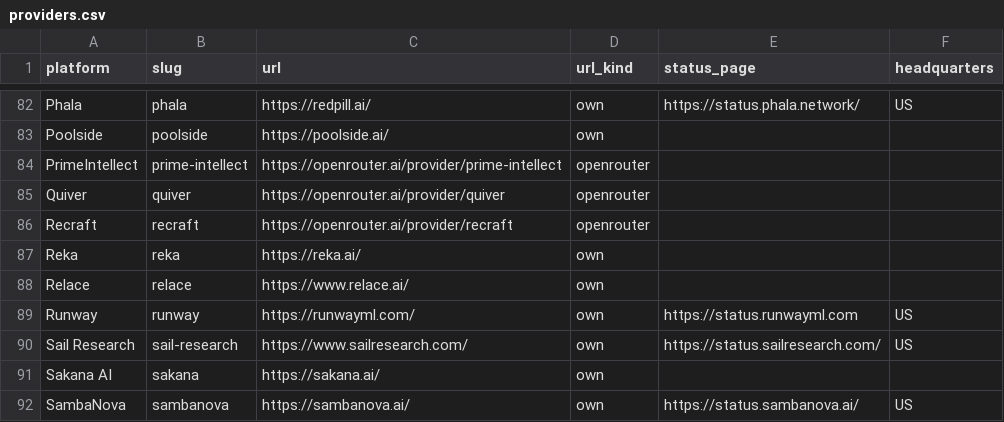
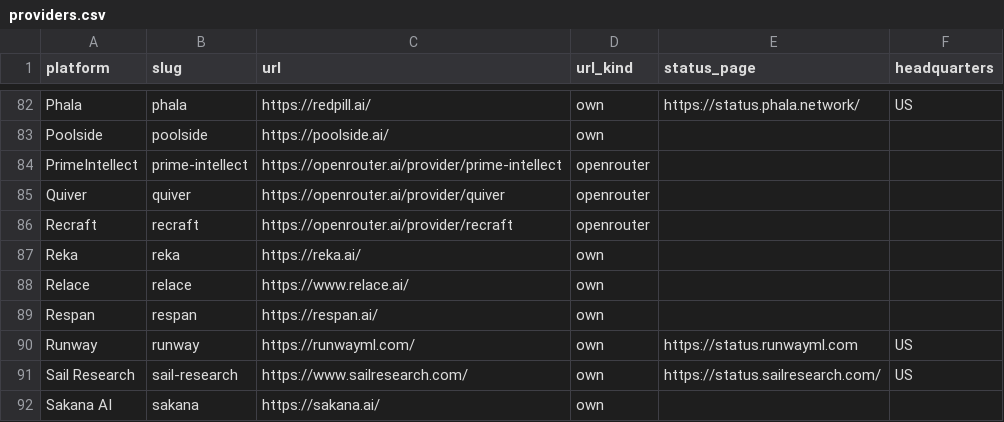
Before and after one commit to tokencanopy/price, a CSV file: data/current/providers.csv, drawn as a sheet; only a part is shown, gaps mark what is left out; the shorter side is filled out with more unchanged rows; the diff names each change by its address in the sheet, - before the commit and + after, or states it on an @@ line.

```diff
--- a/data/current/providers.csv
+++ b/data/current/providers.csv
+row 89: Respan | respan | https://respan.ai/ | own
```
Also changed, not shown: 16 other files.
